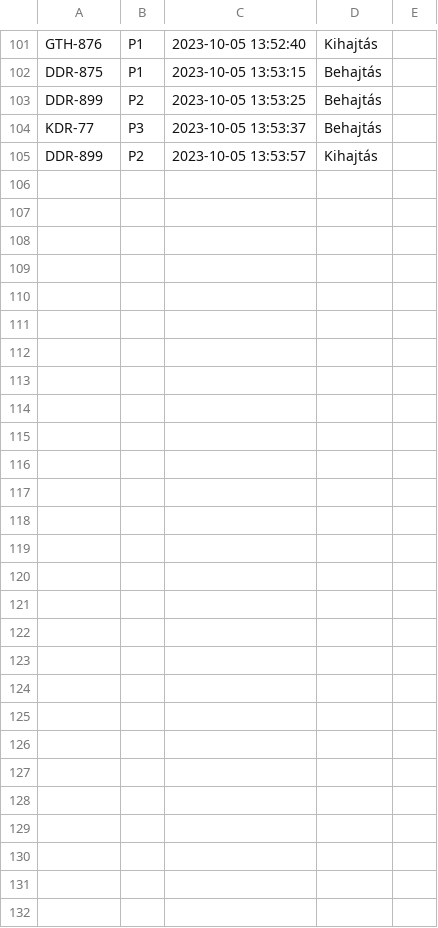
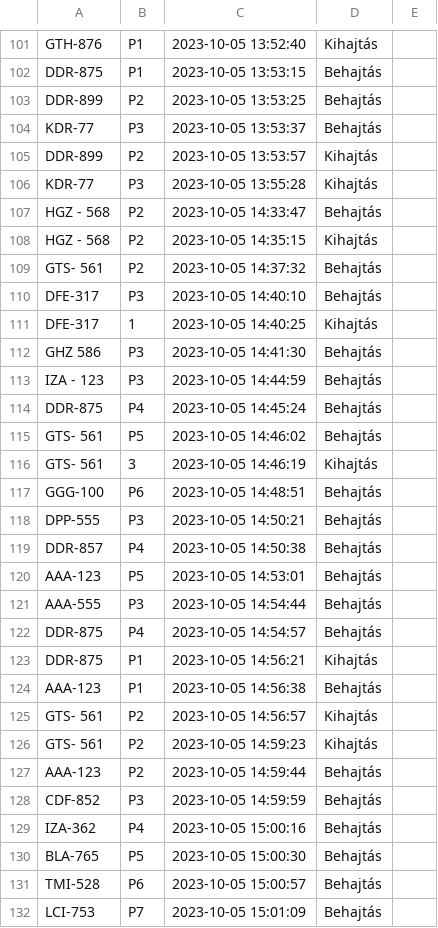
Before and after one commit to kobanya/Parkolohaz_Flask, a CSV file: naplo.csv, drawn as a sheet; only a part is shown, gaps mark what is left out.

```diff
--- a/naplo.csv
+++ b/naplo.csv
@@ -105 +105,28 @@ KDR-77,P3,2023-10-05 13:53:37,Behajtás
 DDR-899,P2,2023-10-05 13:53:57,Kihajtás
+KDR-77,P3,2023-10-05 13:55:28,Kihajtás
+HGZ - 568,P2,2023-10-05 14:33:47,Behajtás
+HGZ - 568,P2,2023-10-05 14:35:15,Kihajtás
+GTS- 561,P2,2023-10-05 14:37:32,Behajtás
+DFE-317,P3,2023-10-05 14:40:10,Behajtás
+DFE-317,1,2023-10-05 14:40:25,Kihajtás
+GHZ 586,P3,2023-10-05 14:41:30,Behajtás
+IZA - 123,P3,2023-10-05 14:44:59,Behajtás
+DDR-875,P4,2023-10-05 14:45:24,Behajtás
+GTS- 561,P5,2023-10-05 14:46:02,Behajtás
+GTS- 561,3,2023-10-05 14:46:19,Kihajtás
+GGG-100,P6,2023-10-05 14:48:51,Behajtás
+DPP-555,P3,2023-10-05 14:50:21,Behajtás
+DDR-857,P4,2023-10-05 14:50:38,Behajtás
+AAA-123,P5,2023-10-05 14:53:01,Behajtás
+AAA-555,P3,2023-10-05 14:54:44,Behajtás
+DDR-875,P4,2023-10-05 14:54:57,Behajtás
+DDR-875,P1,2023-10-05 14:56:21,Kihajtás
+AAA-123,P1,2023-10-05 14:56:38,Behajtás
+GTS- 561,P2,2023-10-05 14:56:57,Kihajtás
+GTS- 561,P2,2023-10-05 14:59:23,Kihajtás
+AAA-123,P2,2023-10-05 14:59:44,Behajtás
+CDF-852,P3,2023-10-05 14:59:59,Behajtás
+IZA-362,P4,2023-10-05 15:00:16,Behajtás
+BLA-765,P5,2023-10-05 15:00:30,Behajtás
+TMI-528,P6,2023-10-05 15:00:57,Behajtás
+LCI-753,P7,2023-10-05 15:01:09,Behajtás
```
Also changed, not shown: 3 other files.
